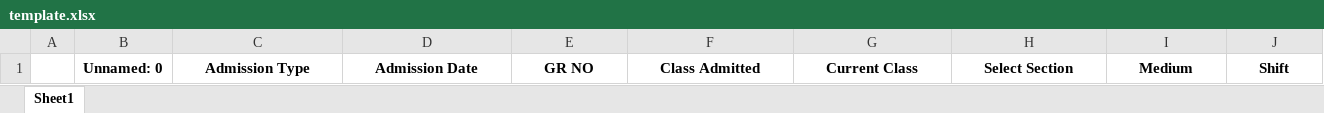
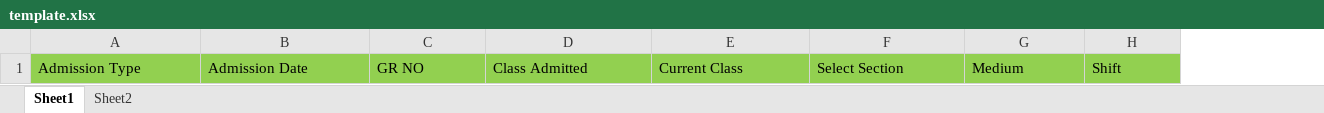
Before and after one commit to Alph702/EMIS, an Excel workbook: data/template.xlsx, sheet Sheet1, drawn as a sheet; only a part is shown; values as stored, in another font and other column widths than the file's, no borders; charts and pictures not drawn; removed rows and columns are numbered as before the commit, all else as after; the diff covers the shown part only; the diff names each change by its address in the sheet, - before the commit and + after, or states it on an @@ line.

```diff
--- a/data/template.xlsx (sheet Sheet1)
+++ b/data/template.xlsx (sheet Sheet1)
+sheet tab: Sheet2
-column A, empty
-column B, row 1: Unnamed: 0
@@ A1:H1 bold: on → off, alignment: center → left, fill: none → #92D050 @@
```
Also changed, not shown: cell formats elsewhere in this sheet, charts or pictures, 3 other files.
